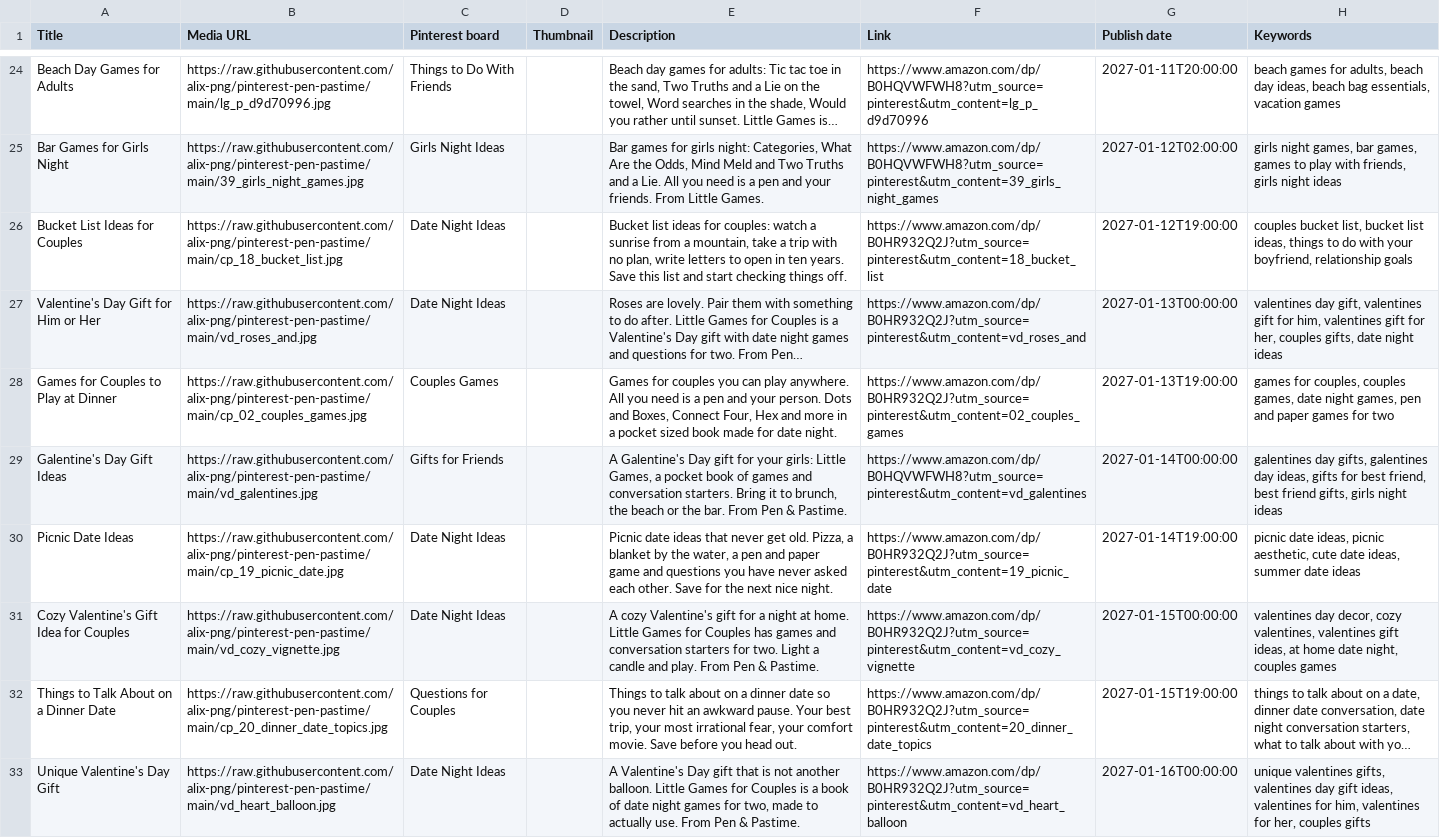
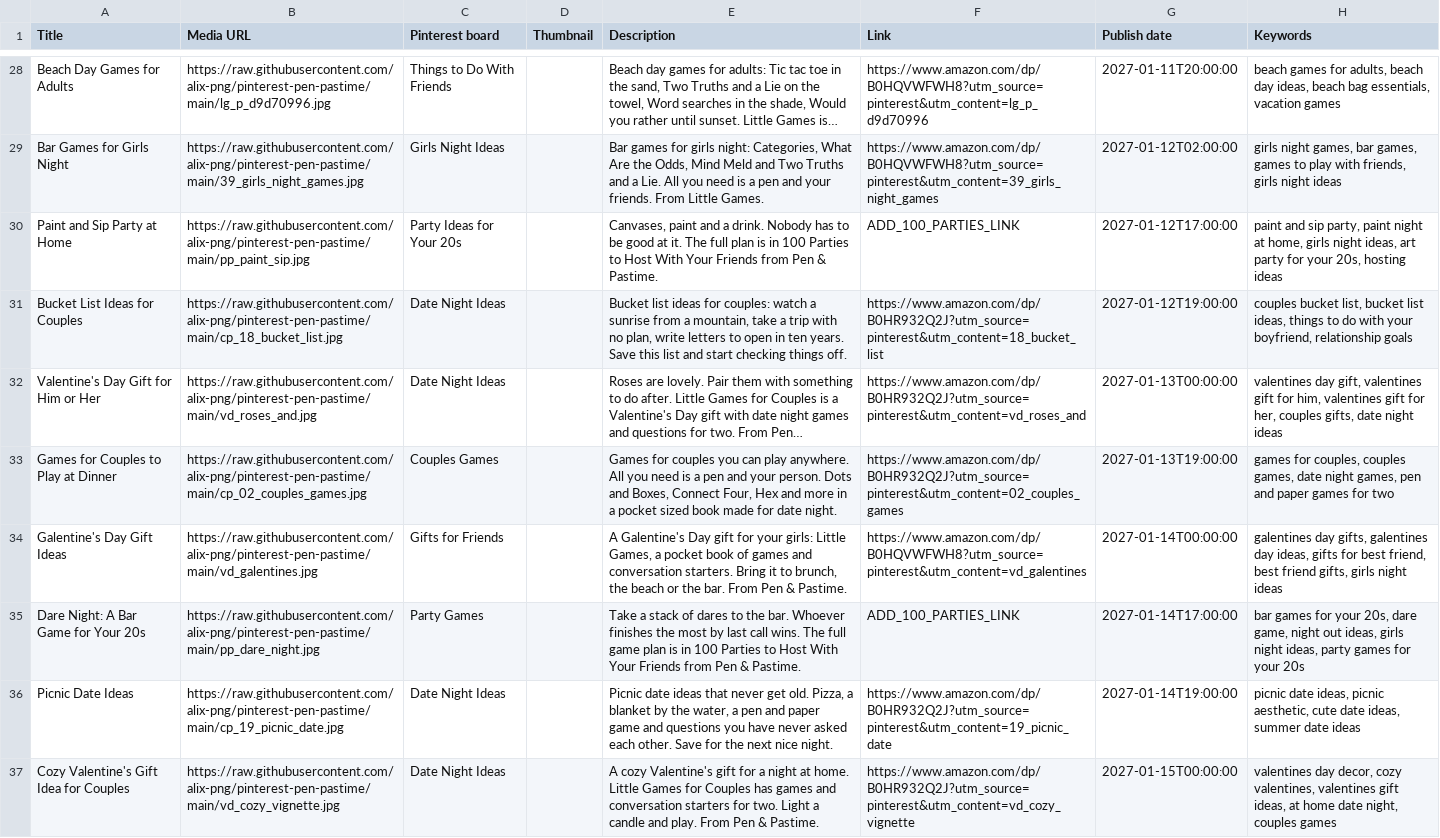
Before and after one commit to alix-png/Pinterest-Pen-Pastime, a CSV file: upload-files/upload_4_on_jan01_pins_jan03_to_jan16.csv, drawn as a sheet; only a part is shown, gaps mark what is left out; the shorter side is filled out with more unchanged rows; long unchanged cells end in …; the diff covers the shown part only; the diff names each change by its address in the sheet, - before the commit and + after, or states it on an @@ line.

```diff
--- a/upload-files/upload_4_on_jan01_pins_jan03_to_jan16.csv
+++ b/upload-files/upload_4_on_jan01_pins_jan03_to_jan16.csv
+row 30: Paint and Sip Party at Home | https://raw.githubusercontent.com/alix-png/pinterest-pen-pastime/main/pp_paint_sip.jpg | Party Ideas for Your 20s |  | Canvases, paint and a drink. Nobody has to be good at it. The full plan is in 100 Parties to Host With Your Friends from Pen & Pastime. | ADD_100_PARTIES_LINK | 2027-01-12T17:00:00 | paint and sip party, paint night at home, girls night ideas, art party for your 20s, hosting ideas
+row 35: Dare Night: A Bar Game for Your 20s | https://raw.githubusercontent.com/alix-png/pinterest-pen-pastime/main/pp_dare_night.jpg | Party Games |  | Take a stack of dares to the bar. Whoever finishes the most by last call wins. The full game plan is in 100 Parties to Host With Your Friends from Pen & Pastime. | ADD_100_PARTIES_LINK | 2027-01-14T17:00:00 | bar games for your 20s, dare game, night out ideas, girls night ideas, party games for your 20s
```
Also changed, not shown: 5 added rows elsewhere in this file, upload-files/upload_2_on_dec01_pins_dec06_to_dec19.csv, upload-files/upload_3_on_dec15_pins_dec20_to_jan02.csv, 1 other file.
